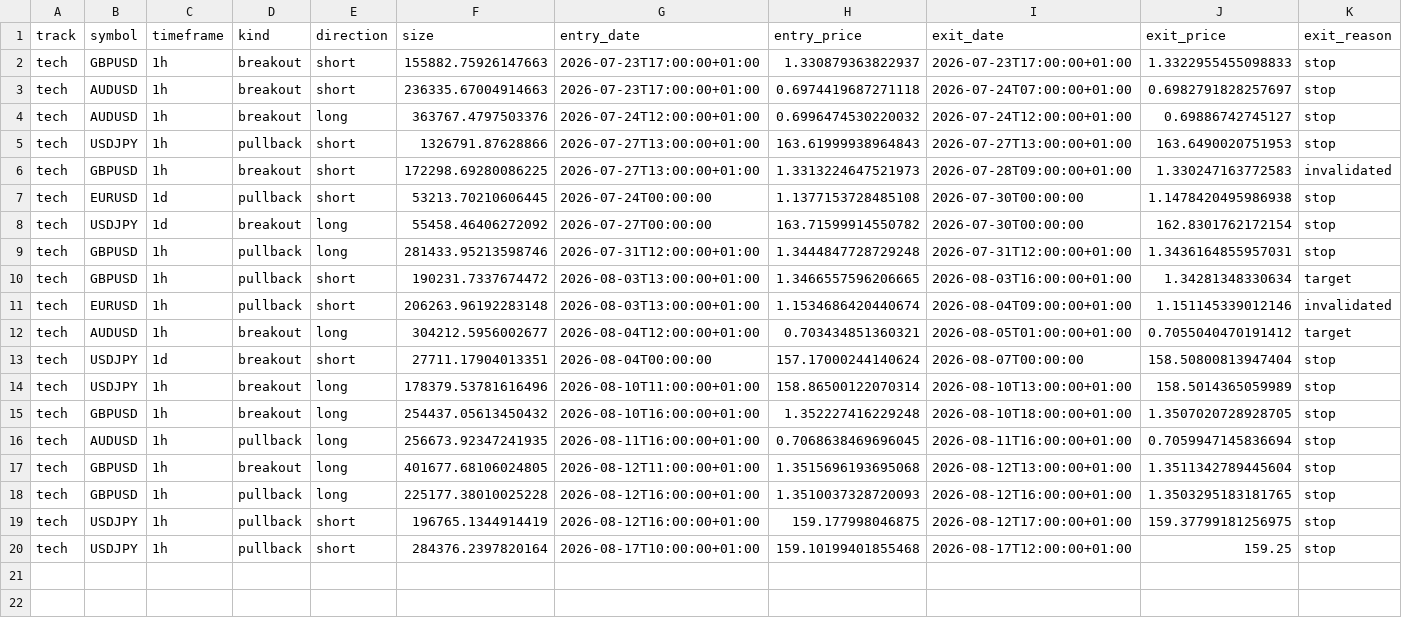
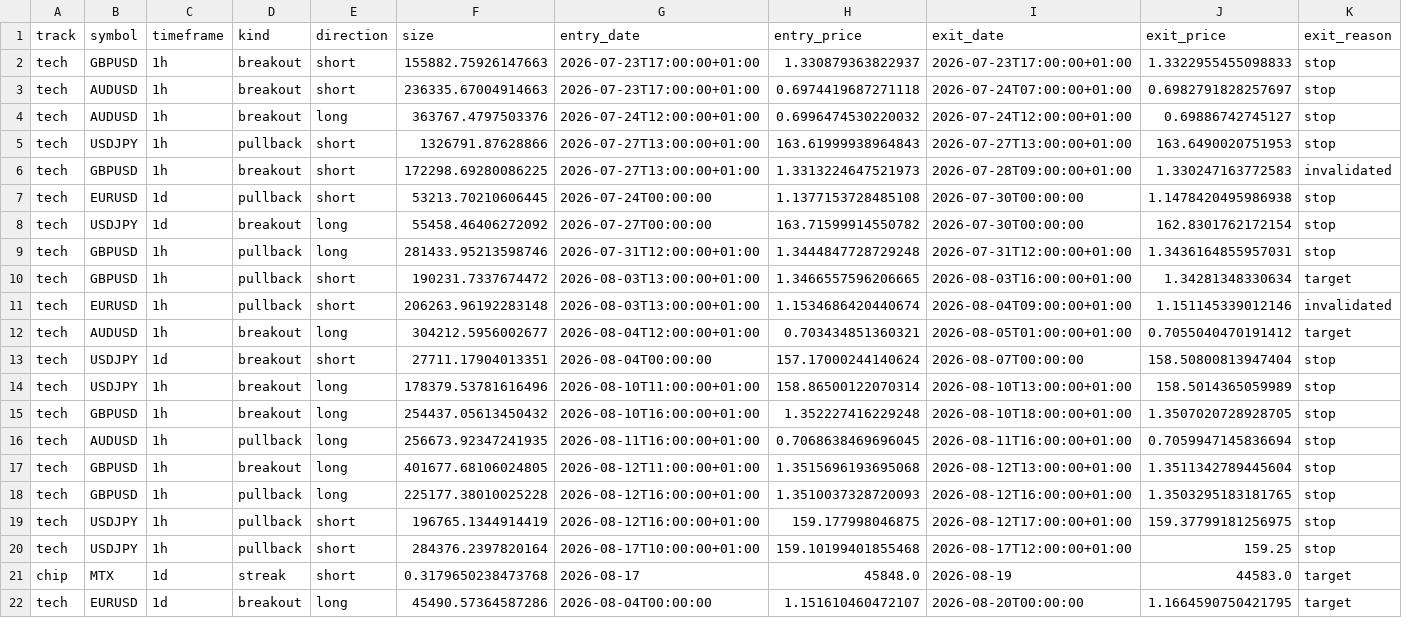
Before and after one commit to daniel17857-web/tide-paper-trader, a CSV file: state/ledger.csv, drawn as a sheet; only a part is shown; rows hold the shown columns only; the diff names each change by its address in the sheet, - before the commit and + after, or states it on an @@ line.

Commit message:
chore: state update 2026-08-20T09:05Z [skip ci]

```diff
--- a/state/ledger.csv
+++ b/state/ledger.csv
+row 21: chip | MTX | 1d | streak | short | 0.3179650238473768 | 2026-08-17 | 45848.0 | 2026-08-19 | 44583.0 | target
+row 22: tech | EURUSD | 1d | breakout | long | 45490.57364587286 | 2026-08-04T00:00:00 | 1.151610460472107 | 2026-08-20T00:00:00 | 1.1664590750421795 | target
```
Also changed, not shown: data/fx_AUDUSD_1d.csv, data/fx_EURUSD_1d.csv, 8 other files.
